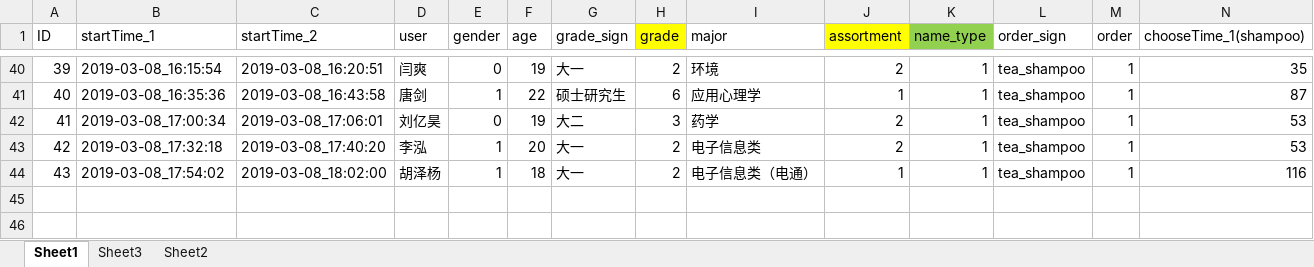
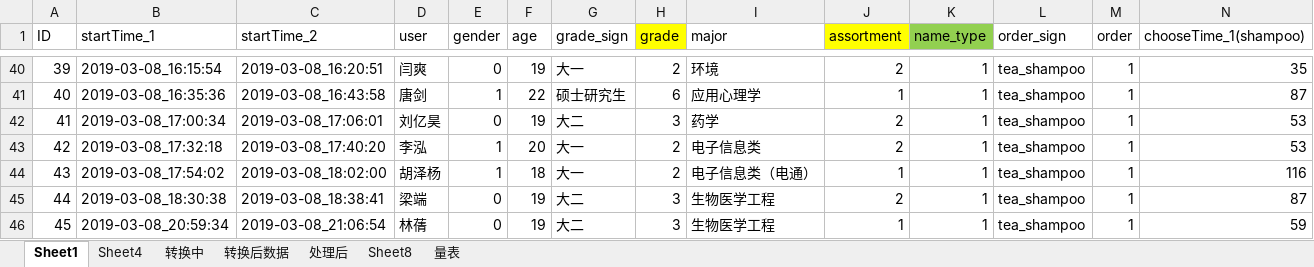
Before and after one commit to DikonayHZY/ProductAssortment, an Excel workbook: 第二次数据.xlsx, sheet Sheet1, drawn as a sheet; only a part is shown, gaps mark what is left out; values as stored, in another font and other column widths than the file's, no borders; rows hold the shown columns only; the diff names each change by its address in the sheet, - before the commit and + after, or states it on an @@ line.

```diff
--- a/第二次数据.xlsx (sheet Sheet1)
+++ b/第二次数据.xlsx (sheet Sheet1)
-sheet tab: Sheet3
-sheet tab: Sheet2
+sheet tab: Sheet4
+sheet tab: 转换中
+sheet tab: 转换后数据
+sheet tab: 处理后
+sheet tab: Sheet8
+sheet tab: 量表
+row 45: 44 | 2019-03-08_18:30:38 | 2019-03-08_18:38:41 | 梁端 | 0 | 19 | 大二 | 3 | 生物医学工程 | 2 | 1 | tea_shampoo | 1 | 87
+row 46: 45 | 2019-03-08_20:59:34 | 2019-03-08_21:06:54 | 林蒨 | 0 | 19 | 大二 | 3 | 生物医学工程 | 1 | 1 | tea_shampoo | 1 | 59
```
Also changed, not shown: 数据处理/实验数据.xlsx, 8 other files.
